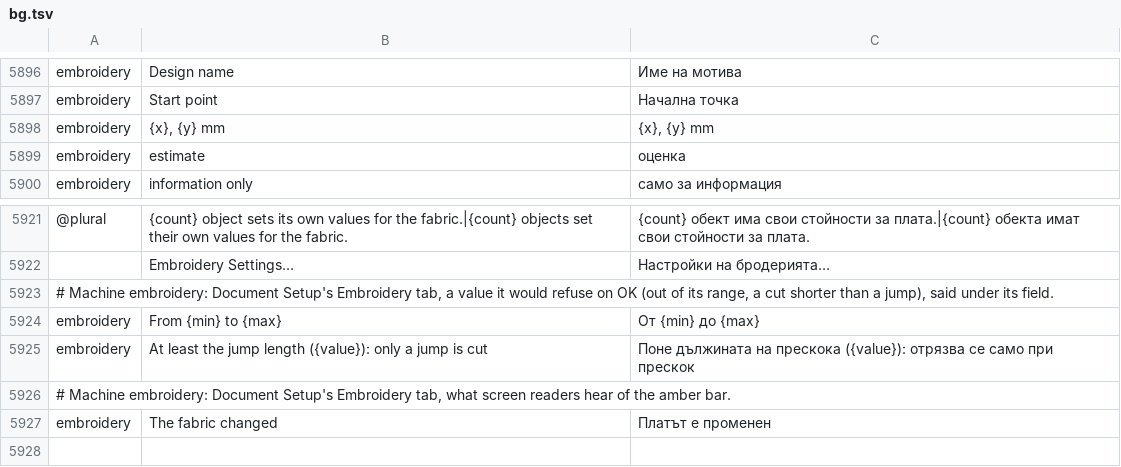
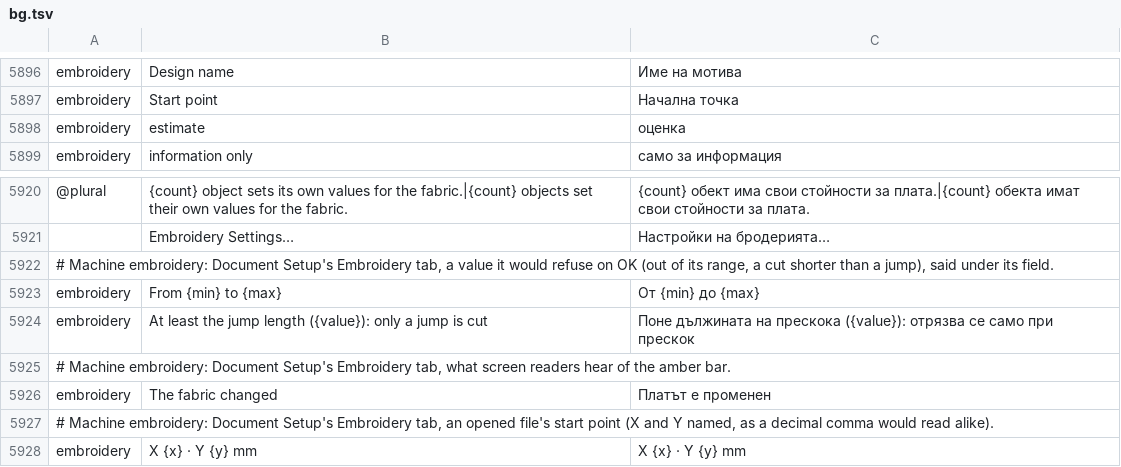
Before and after one commit to przbat-public/vectorcraft-stitch, a TSV file: crates/ui-egui/src/i18n/bg.tsv, drawn as a sheet; only a part is shown, gaps mark what is left out.

```diff
--- a/crates/ui-egui/src/i18n/bg.tsv
+++ b/crates/ui-egui/src/i18n/bg.tsv
@@ -5897,3 +5897,2 @@ embroidery	Design name	Име на мотива
 embroidery	Start point	Начална точка
-embroidery	{x}, {y} mm	{x}, {y} mm
 embroidery	estimate	оценка
@@ -5927 +5926,3 @@ embroidery	At least the jump length ({value}): only a jump is cut	Поне дъ
 embroidery	The fabric changed	Платът е променен
+# Machine embroidery: Document Setup's Embroidery tab, an opened file's start point (X and Y named, as a decimal comma would read alike).
+embroidery	X {x} · Y {y} mm	X {x} · Y {y} mm
```
Also changed, not shown: crates/ui-egui/src/i18n/cs.tsv, crates/ui-egui/src/i18n/da.tsv, 23 other files.
